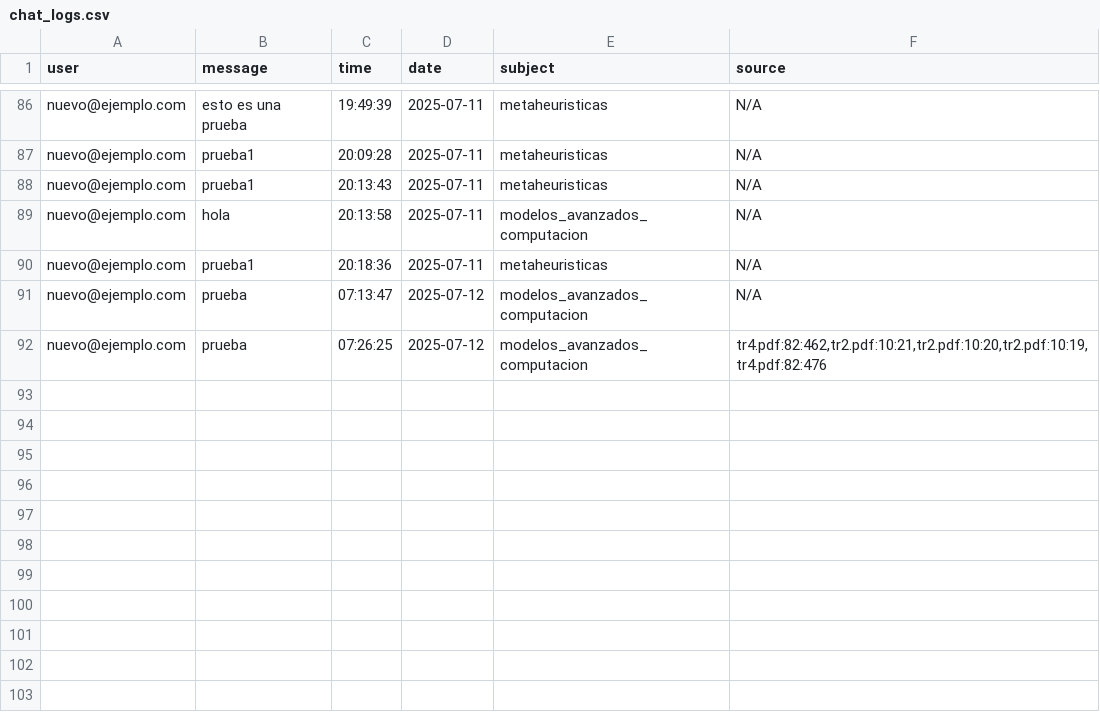
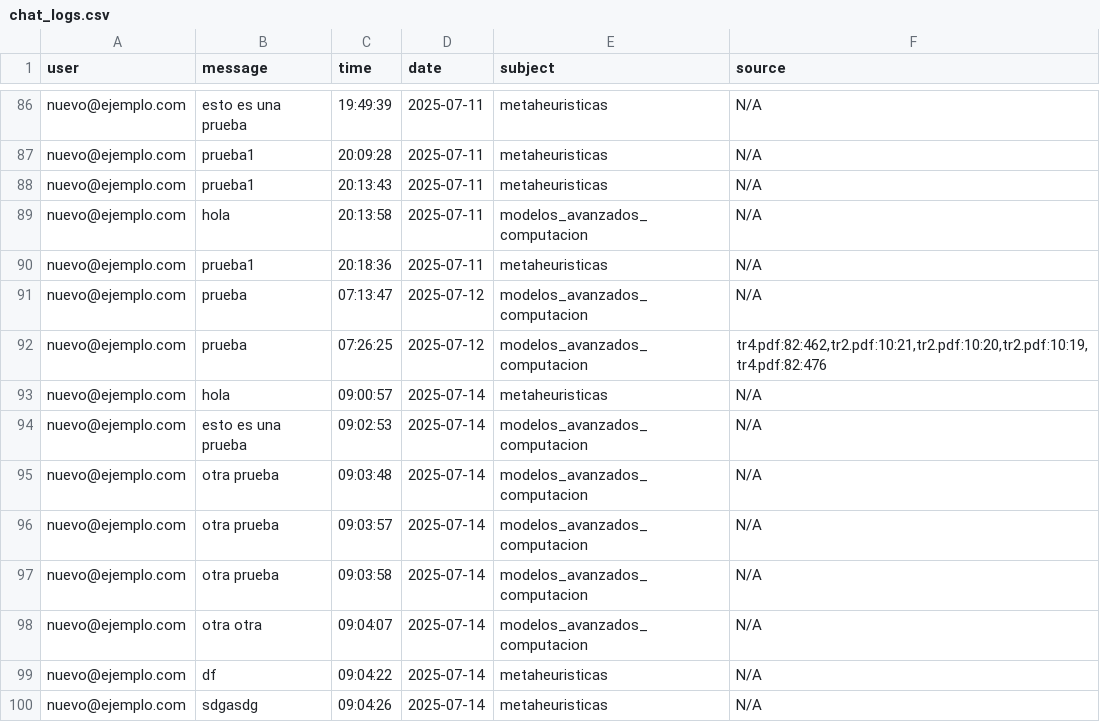
Before and after one commit to GabrielFranciscoSM/Chatbot_IA_Ceprud, a CSV file: logs/chat_logs.csv, drawn as a sheet; only a part is shown, gaps mark what is left out.

```diff
--- a/logs/chat_logs.csv
+++ b/logs/chat_logs.csv
@@ -92 +92,9 @@ nuevo@ejemplo.com,prueba,07:13:47,2025-07-12,modelos_avanzados_computacion,N/A
 nuevo@ejemplo.com,prueba,07:26:25,2025-07-12,modelos_avanzados_computacion,"tr4.pdf:82:462,tr2.pdf:10:21,tr2.pdf:10:20,tr2.pdf:10:19,tr4.pdf:82:476"
+nuevo@ejemplo.com,hola,09:00:57,2025-07-14,metaheuristicas,N/A
+nuevo@ejemplo.com,esto es una prueba,09:02:53,2025-07-14,modelos_avanzados_computacion,N/A
+nuevo@ejemplo.com,otra prueba,09:03:48,2025-07-14,modelos_avanzados_computacion,N/A
+nuevo@ejemplo.com,otra prueba,09:03:57,2025-07-14,modelos_avanzados_computacion,N/A
+nuevo@ejemplo.com,otra prueba,09:03:58,2025-07-14,modelos_avanzados_computacion,N/A
+nuevo@ejemplo.com,otra otra,09:04:07,2025-07-14,modelos_avanzados_computacion,N/A
+nuevo@ejemplo.com,df,09:04:22,2025-07-14,metaheuristicas,N/A
+nuevo@ejemplo.com,sdgasdg,09:04:26,2025-07-14,metaheuristicas,N/A
```
Also changed, not shown: 11 other files.
